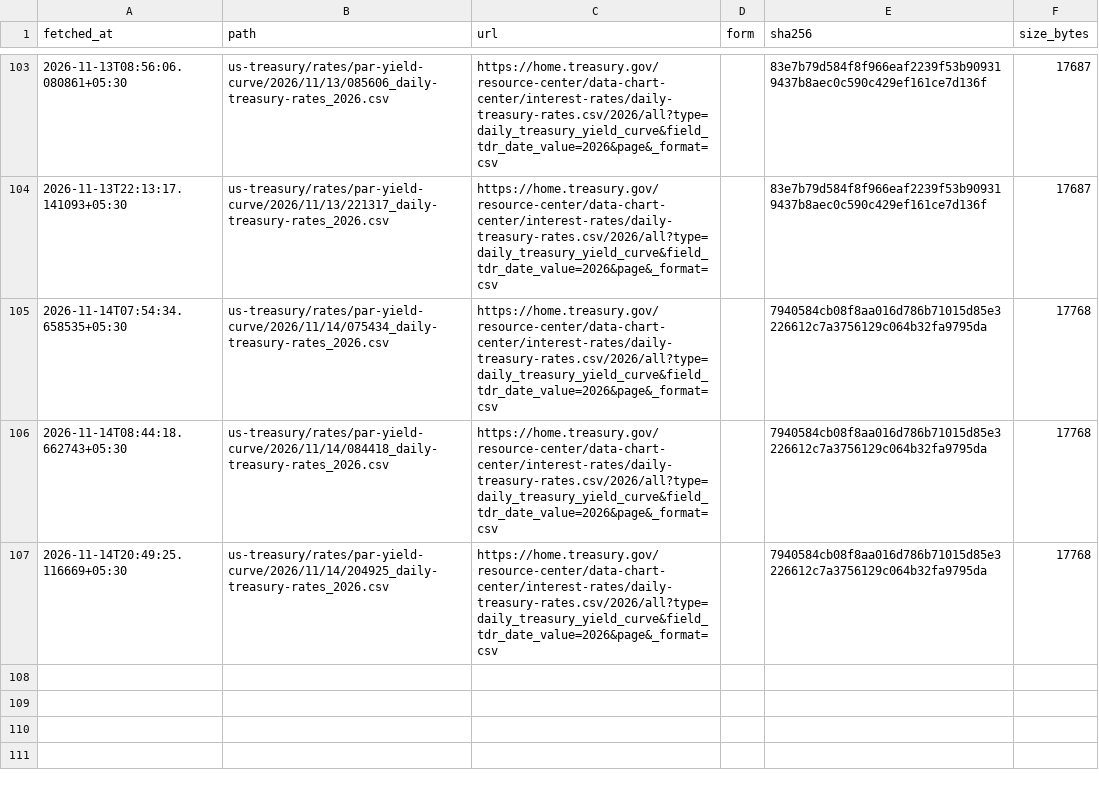
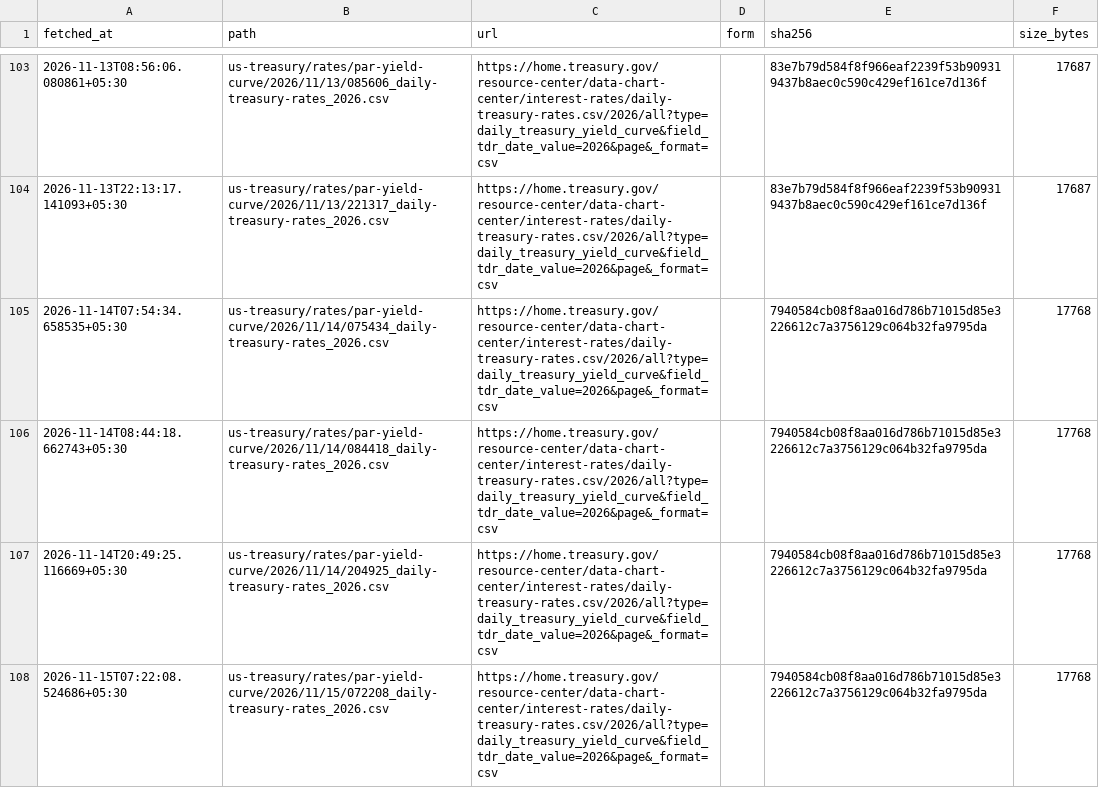
Before and after one commit to exepex/omenix-ingestion, a CSV file: research/data/manifests/global-cues/us10y.csv, drawn as a sheet; only a part is shown, gaps mark what is left out; the diff names each change by its address in the sheet, - before the commit and + after, or states it on an @@ line.

```diff
--- a/research/data/manifests/global-cues/us10y.csv
+++ b/research/data/manifests/global-cues/us10y.csv
+row 108: 2026-11-15T07:22:08.524686+05:30 | us-treasury/rates/par-yield-curve/2026/11/15/072208_daily-treasury-rates_2026.csv | https://home.treasury.gov/resource-center/data-chart-center/interest-rates/daily-treasury-rates.csv/2026/all?type=daily_treasury_yield_curve&field_tdr_date_value=2026&page&_format=csv |  | 7940584cb08f8aa016d786b71015d85e3226612c7a3756129c064b32fa9795da | 17768
```
Also changed, not shown: research/data/manifests/global-cues/eurostoxx50_yahoo.csv, research/data/manifests/global-cues/nasdaq100.csv, 25 other files.
